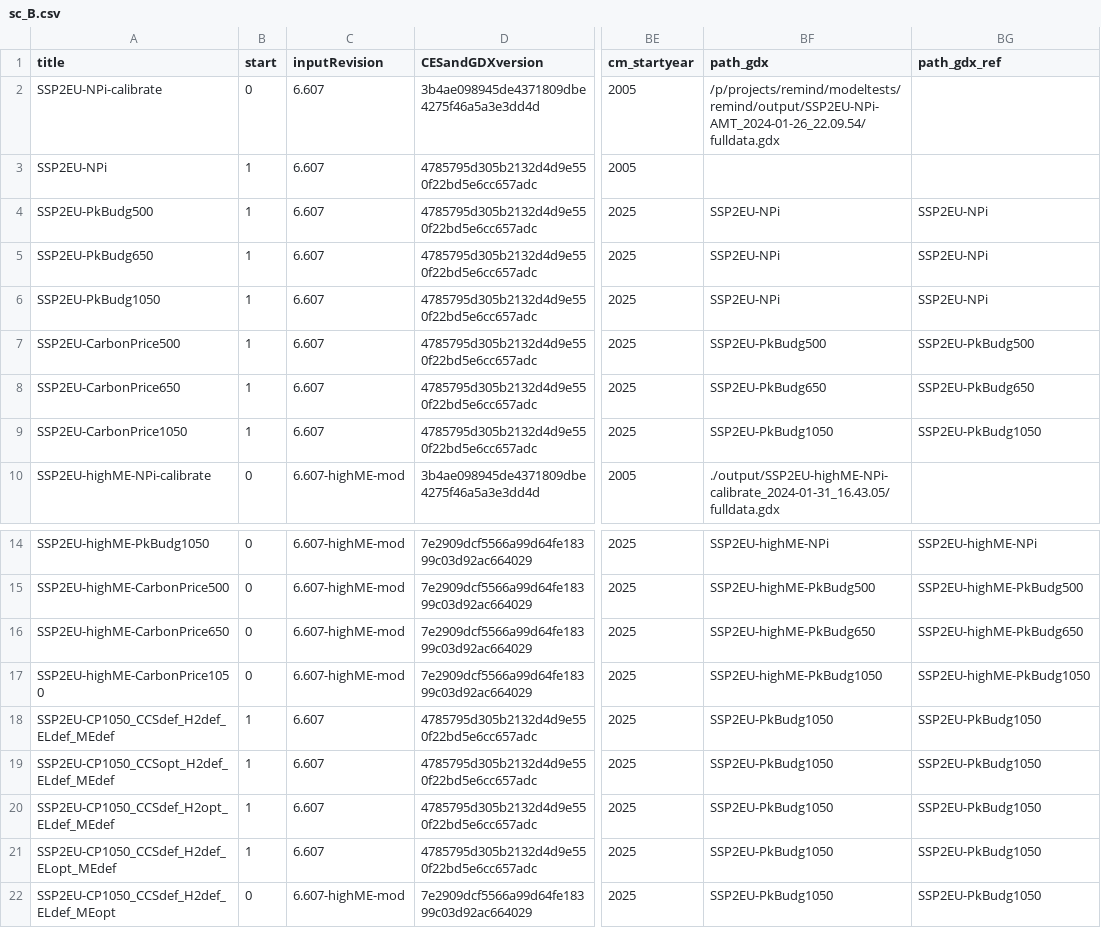
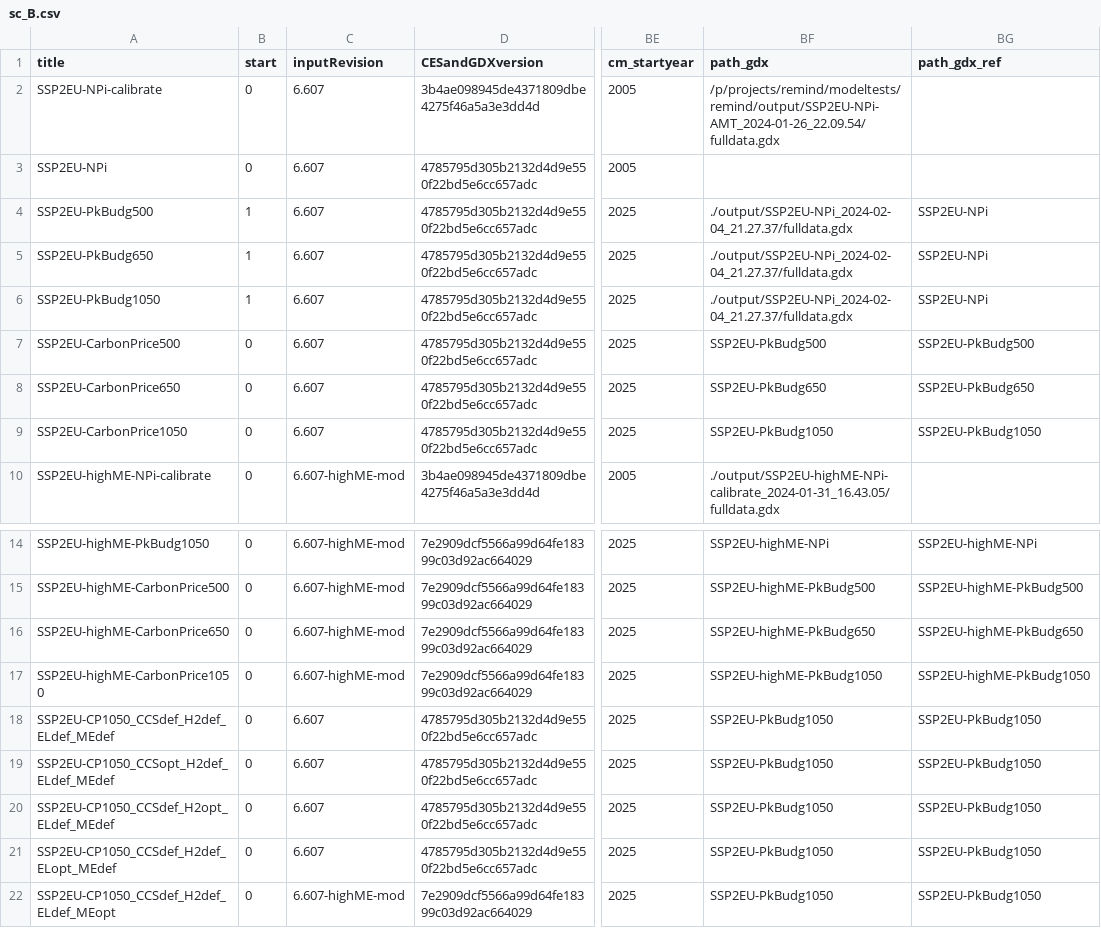
Before and after one commit to 0UmfHxcvx5J7JoaOhFSs5mncnisTJJ6q/remind, a CSV file: config/sc_B.csv, drawn as a sheet; only a part is shown, gaps mark what is left out; the diff names each change by its address in the sheet, - before the commit and + after, or states it on an @@ line.

Commit message:
update scenario configuration

```diff
--- a/config/sc_B.csv
+++ b/config/sc_B.csv
-B3 (start): 1
+B3 (start): 0
-BF4:BF6 (path_gdx): SSP2EU-NPi
+BF4:BF6 (path_gdx): ./output/SSP2EU-NPi_2024-02-04_21.27.37/fulldata.gdx
-B7:B9 (start): 1
+B7:B9 (start): 0
-B18:B21 (start): 1
+B18:B21 (start): 0
```
